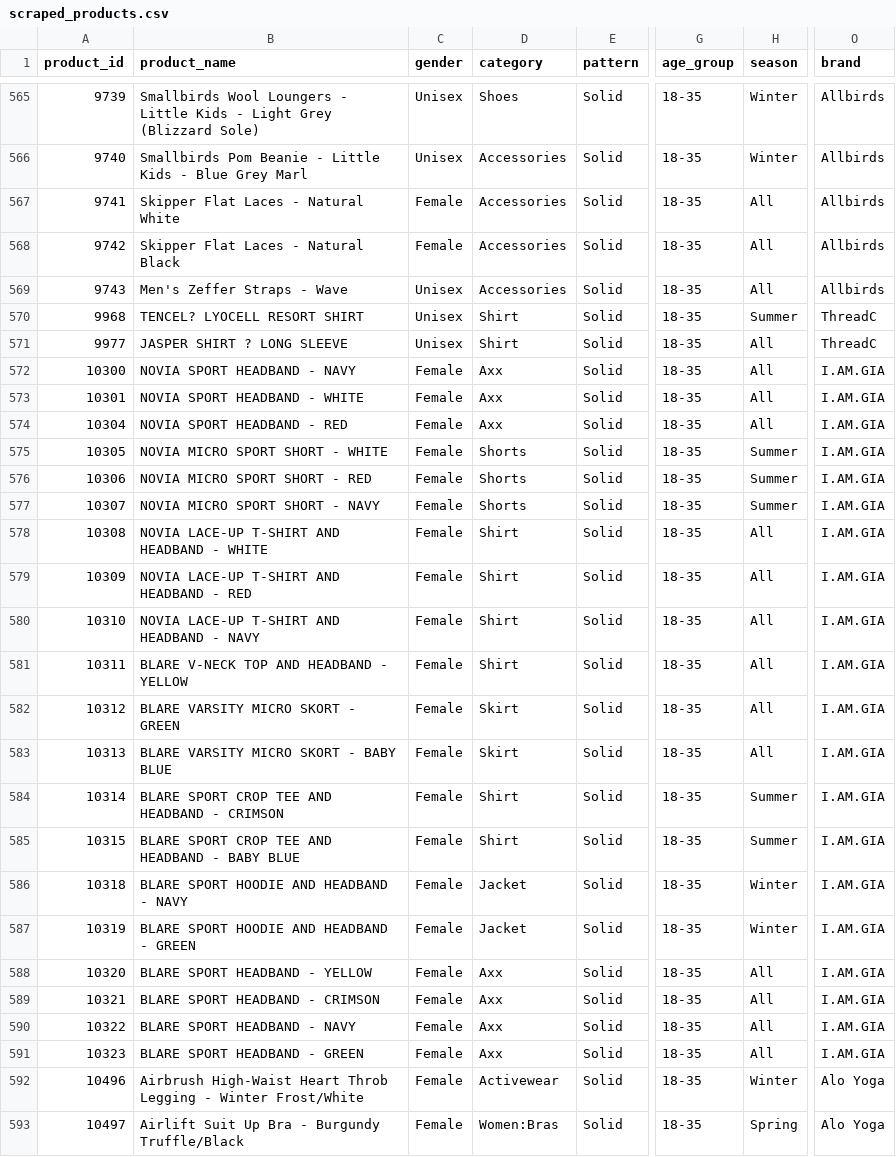
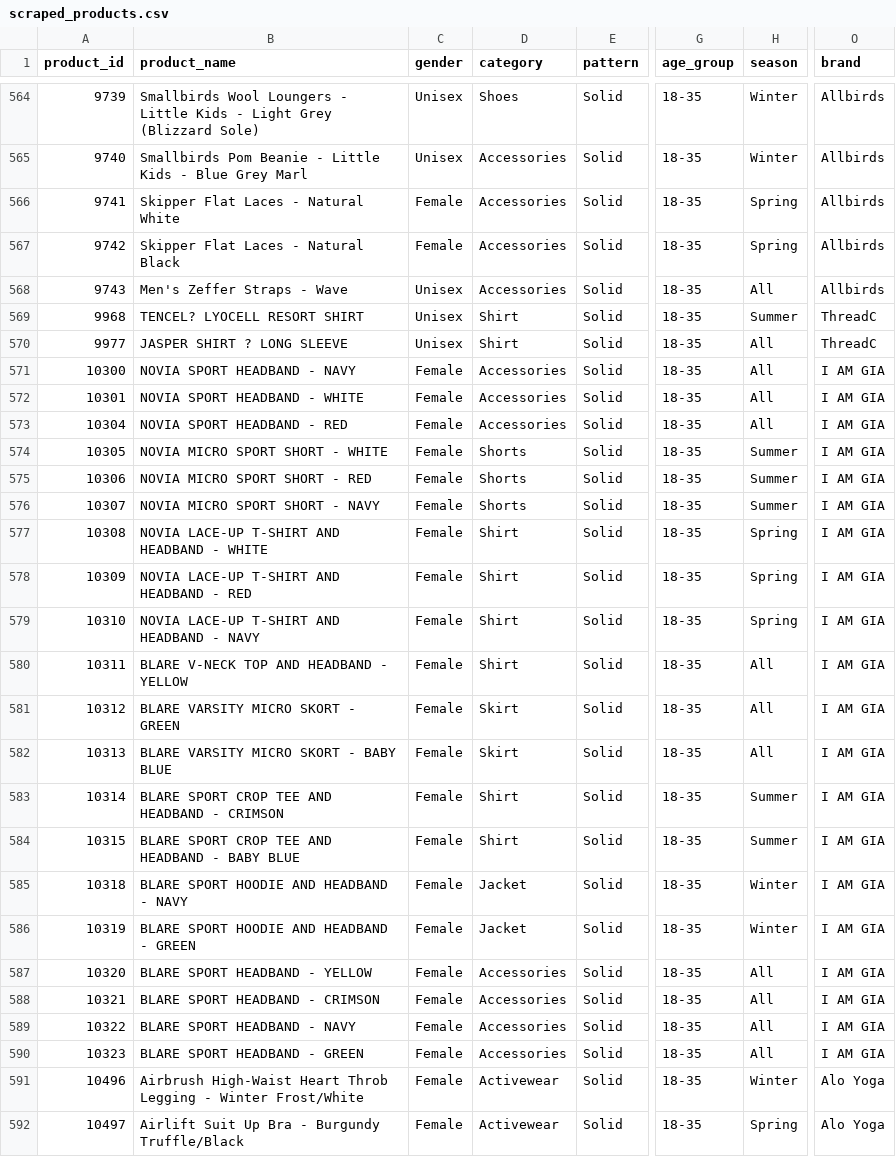
Before and after one commit to sydneythompson11/mbti-fashion-recommender, a CSV file: data/scraped_products.csv, drawn as a sheet; only a part is shown, gaps mark what is left out; addresses are those after the commit; the diff covers the shown part only; the diff names each change by its address in the sheet, - before the commit and + after, or states it on an @@ line.

Commit message:
Clean CSV: normalize brand names, fix categories, improve season tagging

```diff
--- a/data/scraped_products.csv
+++ b/data/scraped_products.csv
-H566:H567 (season): All
+H566:H567 (season): Spring
-D571:D573 (category): Axx
+D571:D573 (category): Accessories
-O571:O590 (brand): I.AM.GIA
+O571:O590 (brand): I AM GIA
-H577:H579 (season): All
+H577:H579 (season): Spring
-D587:D590 (category): Axx
+D587:D590 (category): Accessories
-D592 (category): Women:Bras
+D592 (category): Activewear
```
Also changed, not shown: 1 removed row and 125 edited cells elsewhere in this file.
